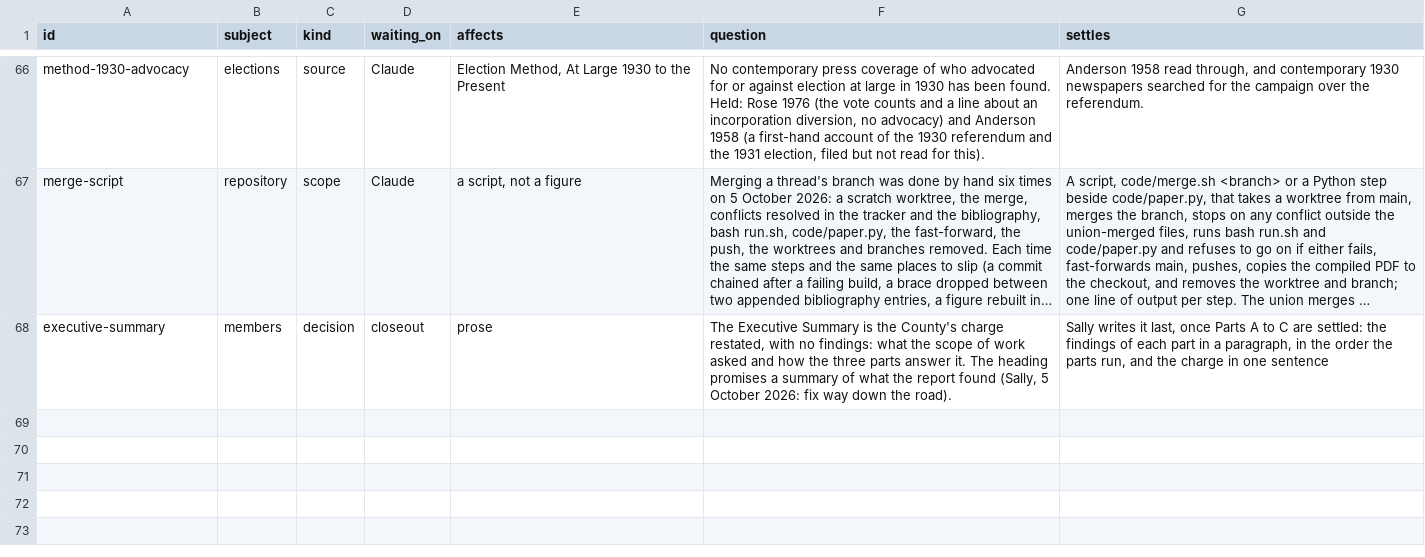
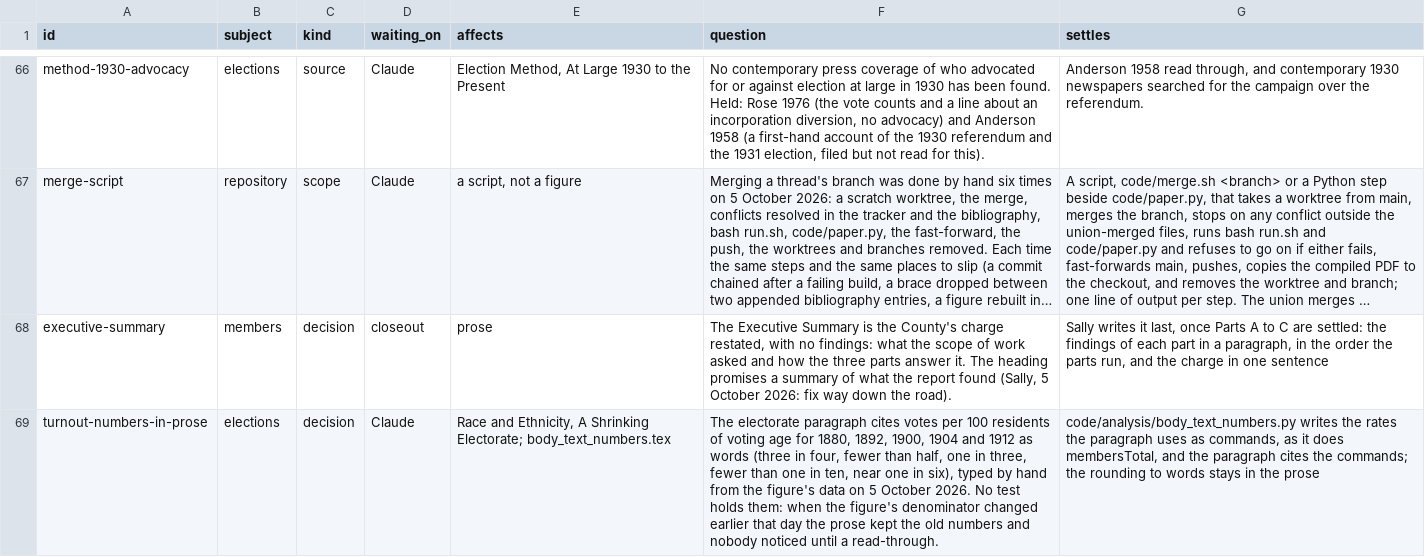
Before and after one commit to slhudson/arlington-bsap, a CSV file: docs/questions.csv, drawn as a sheet; only a part is shown, gaps mark what is left out; long unchanged cells end in …; the diff names each change by its address in the sheet, - before the commit and + after, or states it on an @@ line.

```diff
--- a/docs/questions.csv
+++ b/docs/questions.csv
+row 69: turnout-numbers-in-prose | elections | decision | Claude | Race and Ethnicity, A Shrinking Electorate; body_text_numbers.tex | The electorate paragraph cites votes per 100 residents of voting age for 1880, 1892, 1900, 1904 and 1912 as words (three in four, fewer than half, one in three, fewer than one in ten, near one in six), typed by hand from the figure's data on 5 October 2026. No test holds them: when the figure's denominator changed earlier that day the prose kept the old numbers and nobody noticed until a read-through. | code/analysis/body_text_numbers.py writes the rates the paragraph uses as commands, as it does membersTotal, and the paragraph cites the commands; the rounding to words stays in the prose
```
Also changed, not shown: 1 other file.
